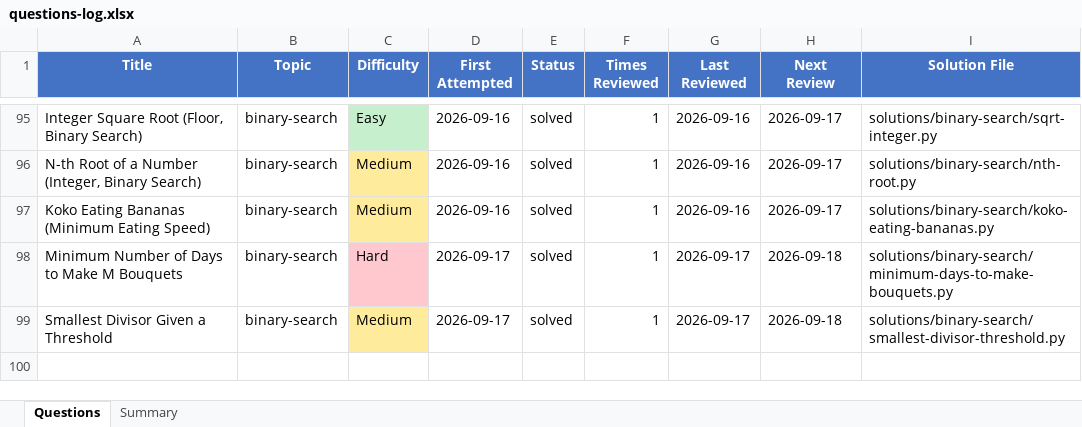
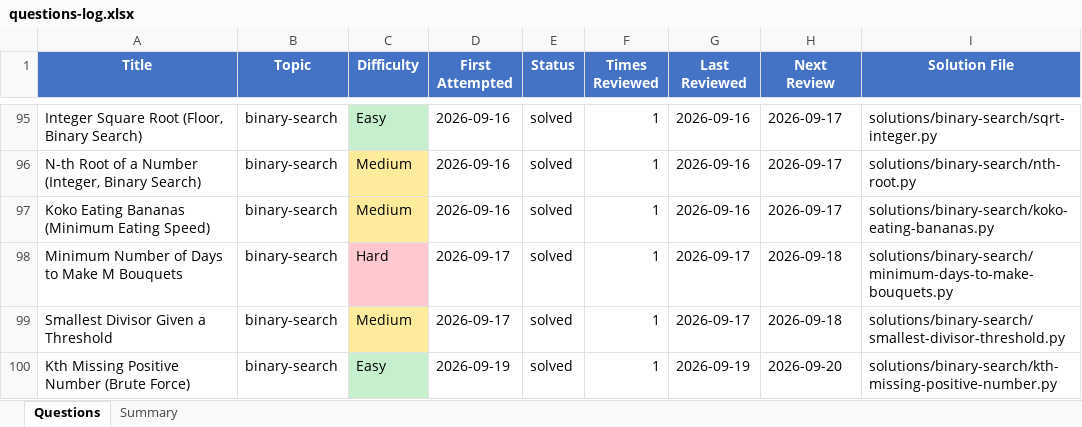
Before and after one commit to Ankush-Manhas840/Practice, an Excel workbook: questions-log.xlsx, sheet Questions, drawn as a sheet; only a part is shown, gaps mark what is left out; values as stored, in another font and other column widths than the file's, no borders; the diff names each change by its address in the sheet, - before the commit and + after, or states it on an @@ line.

```diff
--- a/questions-log.xlsx (sheet Questions)
+++ b/questions-log.xlsx (sheet Questions)
+row 100: Kth Missing Positive Number (Brute Force) | binary-search | Easy | 2026-09-19 | solved | 1 | 2026-09-19 | 2026-09-20 | solutions/binary-search/kth-missing-positive-number.py
```
Also changed, not shown: 2 other files.
